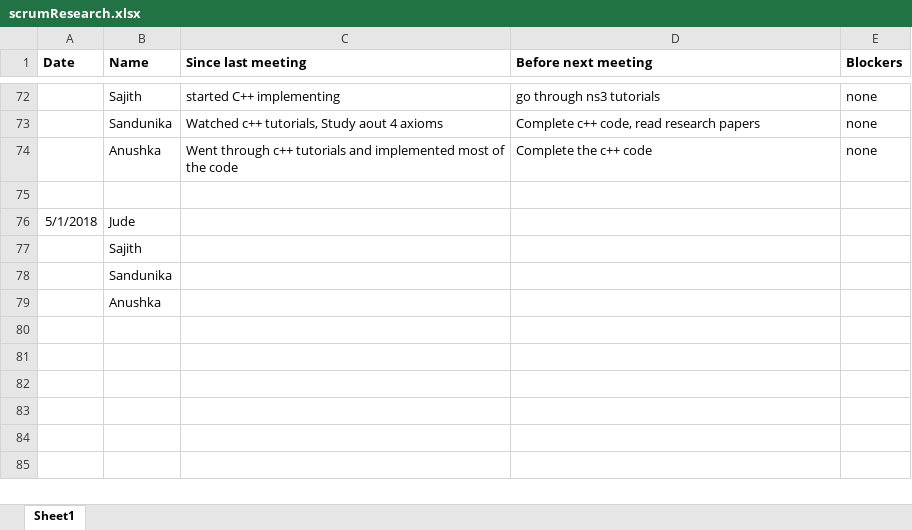
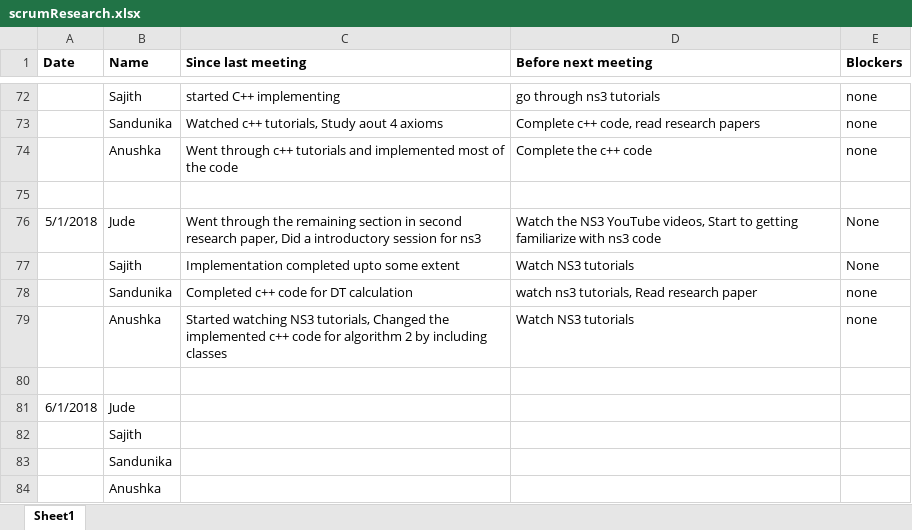
Before and after one commit to SajithNew16/Doc, an Excel workbook: scrumResearch.xlsx, sheet Sheet1, drawn as a sheet; only a part is shown, gaps mark what is left out; values as stored, in another font and other column widths than the file's, no borders; addresses are those after the commit; the diff names each change by its address in the sheet, - before the commit and + after, or states it on an @@ line.

Commit message:
added

```diff
--- a/scrumResearch.xlsx (sheet Sheet1)
+++ b/scrumResearch.xlsx (sheet Sheet1)
+row 76: 5/1/2018 | Jude | Went through the remaining section in second research paper, Did a introductory session for ns3 | Watch the NS3 YouTube videos, Start to getting familiarize with ns3 code | None
+row 77:  | Sajith | Implementation completed upto some extent | Watch NS3 tutorials | None
+row 78:  | Sandunika | Completed c++ code for DT calculation | watch ns3 tutorials, Read research paper | none
+row 79:  | Anushka | Started watching NS3 tutorials, Changed the implemented c++ code for algorithm 2 by including classes | Watch NS3 tutorials | none
+row 80: (empty)
-A81 (Date): 5/1/2018
+A81 (Date): 6/1/2018
```
